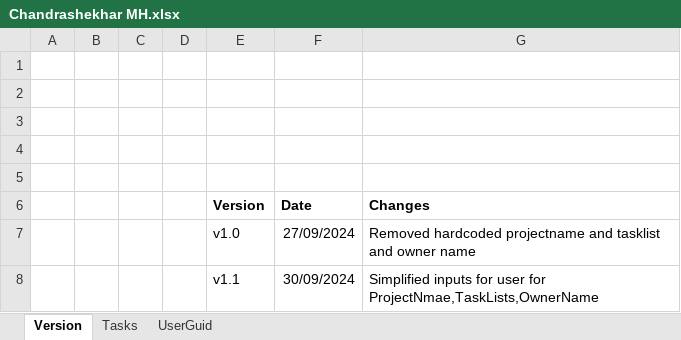
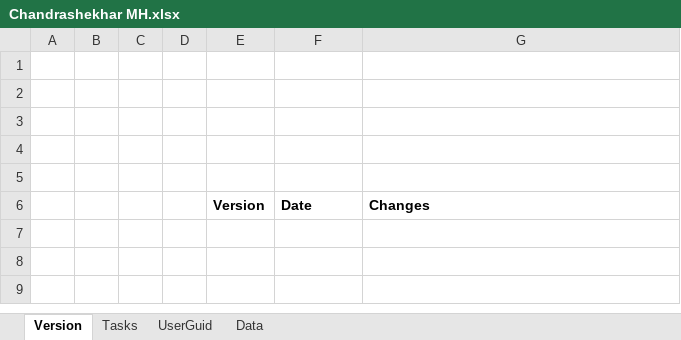
Before and after one commit to chandrashekhar54/ZohoTaskTemplates, an Excel workbook: Chandrashekhar MH/Chandrashekhar MH.xlsx, sheet Version, drawn as a sheet; values as stored, in another font and other column widths than the file's, no borders; the diff names each change by its address in the sheet, - before the commit and + after, or states it on an @@ line.

```diff
--- a/Chandrashekhar MH/Chandrashekhar MH.xlsx (sheet Version)
+++ b/Chandrashekhar MH/Chandrashekhar MH.xlsx (sheet Version)
+sheet tab: Data
-row 7:  |  |  |  | v1.0 | 27/09/2024 | Removed hardcoded projectname and tasklist and owner name
-row 8:  |  |  |  | v1.1 | 30/09/2024 | Simplified inputs for user for ProjectNmae,TaskLists,OwnerName
```
Also changed, not shown: sheet Tasks.
